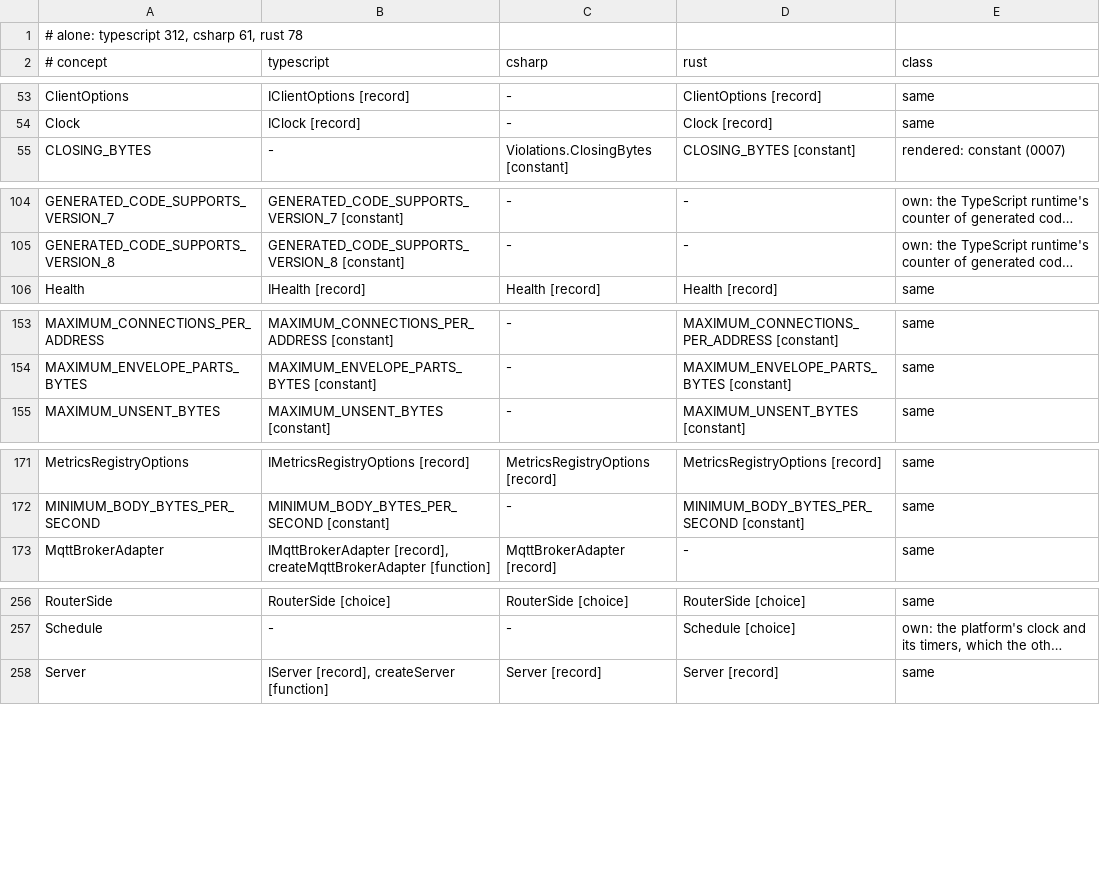
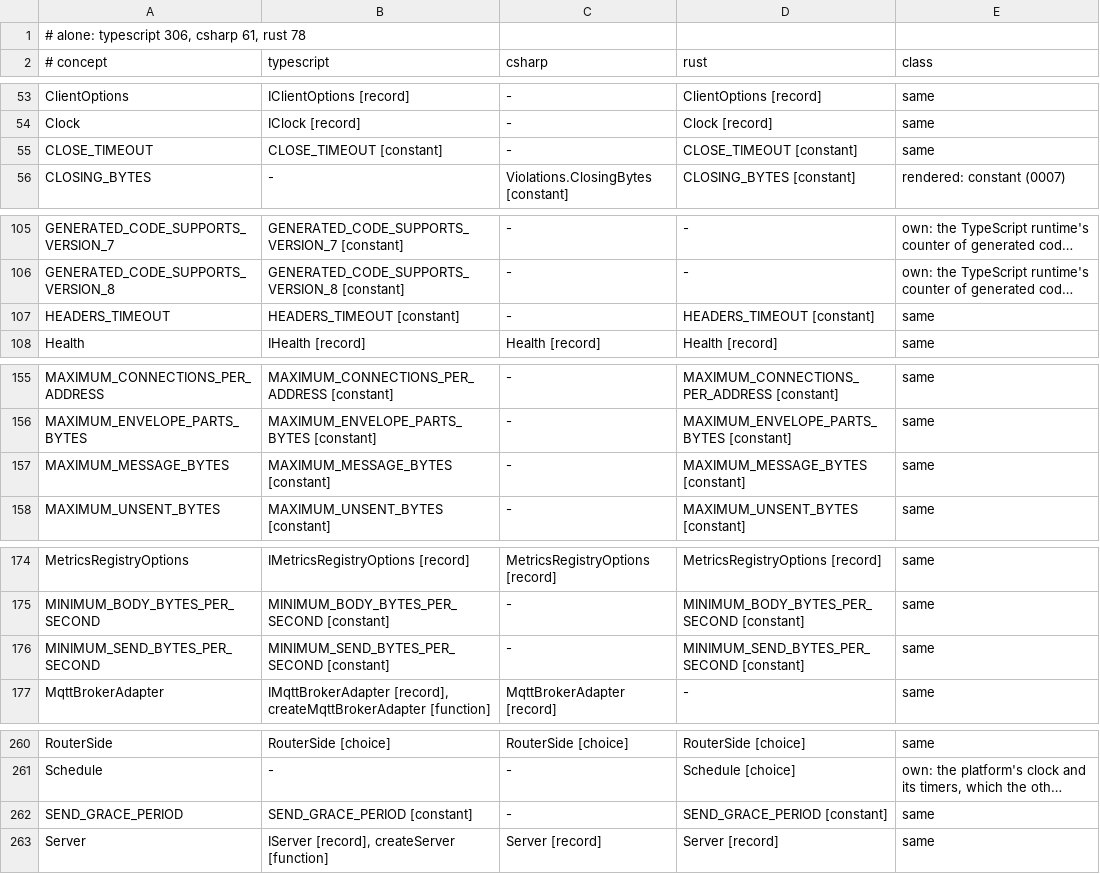
Before and after one commit to francisdesjardins/bead, a TSV file: tools/names.tsv, drawn as a sheet; only a part is shown, gaps mark what is left out; long unchanged cells end in …; the diff covers the shown part only; the diff names each change by its address in the sheet, - before the commit and + after, or states it on an @@ line.

Commit message:
feat(rust): the WebSocket transport server
The feature `websocket` (tokio's sockets, socket2, http, tungstenite and
tokio-tungstenite 0.30, futures-util) brings `WebSocketTransportServer`: it
reads each head itself within its bounds and its headers timeout, judges it
in spec 15.2's order, writes its 101 or its refusal, closed in stages, and runs
each connection over tungstenite, failing with 1009 past its bound. `platform`
checks tokio's IO driver; `net` holds the loopbacks, the send pace and the
linger. CI lints the lib with no feature and with `websocket`, the wasm check
by `testing`; bead-house marks what a feature holds, and check-names reads it.
The durations play the server's close and headers timeouts. Twins: the server
63, `WebSocketConnectionTests` 7, `server-bounds` 7, `LoopbacksTests` 3.

```diff
--- a/tools/names.tsv
+++ b/tools/names.tsv
-A1 (# concept): # alone: typescript 312, csharp 61, rust 78
+A1 (# concept): # alone: typescript 306, csharp 61, rust 78
+row 55: CLOSE_TIMEOUT | CLOSE_TIMEOUT [constant] | - | CLOSE_TIMEOUT [constant] | same
+row 107: HEADERS_TIMEOUT | HEADERS_TIMEOUT [constant] | - | HEADERS_TIMEOUT [constant] | same
+row 157: MAXIMUM_MESSAGE_BYTES | MAXIMUM_MESSAGE_BYTES [constant] | - | MAXIMUM_MESSAGE_BYTES [constant] | same
+row 176: MINIMUM_SEND_BYTES_PER_SECOND | MINIMUM_SEND_BYTES_PER_SECOND [constant] | - | MINIMUM_SEND_BYTES_PER_SECOND [constant] | same
+row 262: SEND_GRACE_PERIOD | SEND_GRACE_PERIOD [constant] | - | SEND_GRACE_PERIOD [constant] | same
```
Also changed, not shown: 1 added row, 6 removed rows and 2 edited cells elsewhere in this file, tools/durations.tsv, 28 other files.
